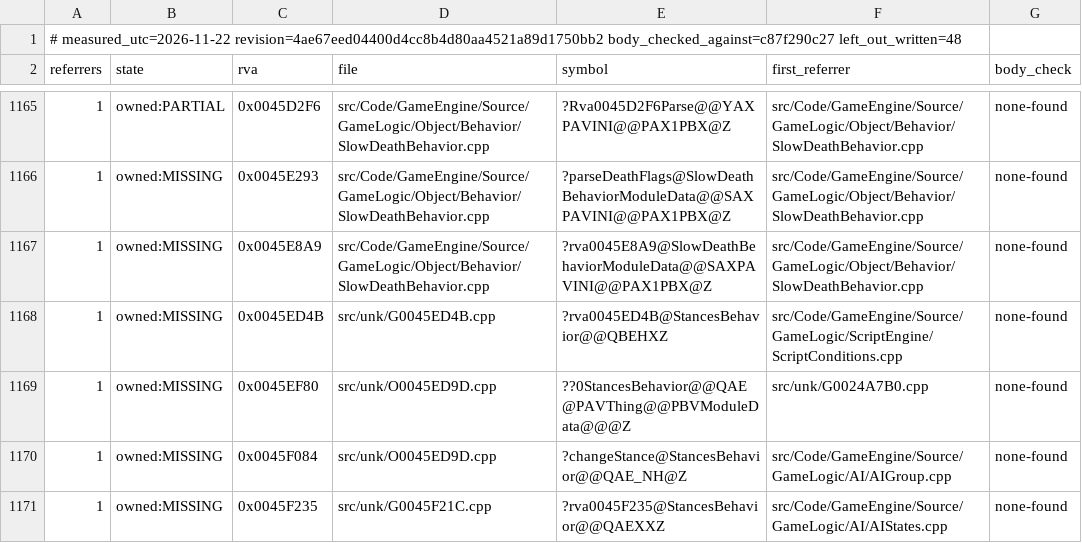
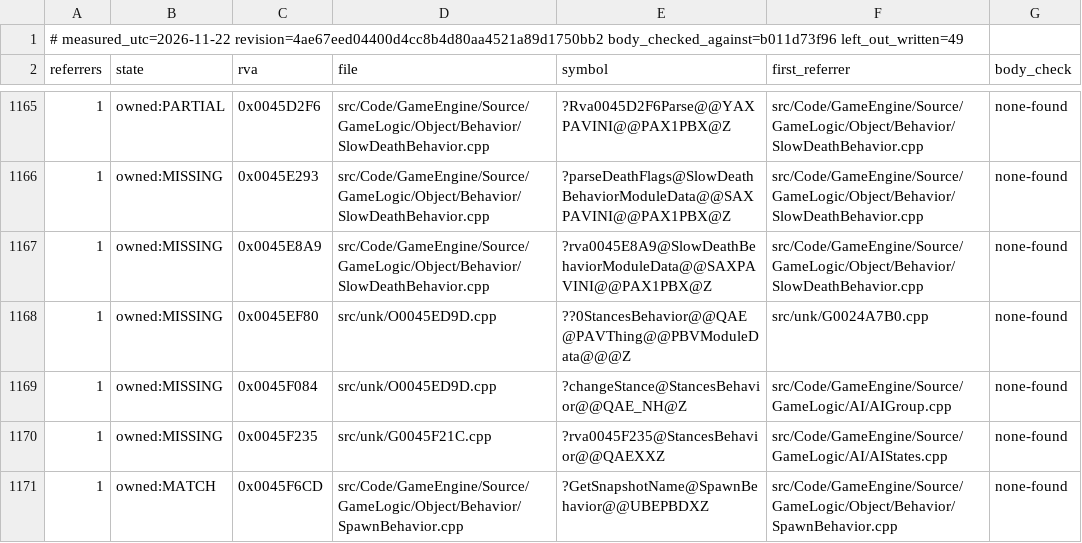
Before and after one commit to Brietat71/BFME2-Rebuild, a TSV file: worklist/link_ranked.tsv, drawn as a sheet; only a part is shown, gaps mark what is left out; the shorter side is filled out with more unchanged rows.

```diff
--- a/worklist/link_ranked.tsv
+++ b/worklist/link_ranked.tsv
@@ -1,2 +1,2 @@
-# measured_utc=2026-11-22 revision=4ae67eed04400d4cc8b4d80aa4521a89d1750bb2 body_checked_against=c87f290c27 left_out_written=48
+# measured_utc=2026-11-22 revision=4ae67eed04400d4cc8b4d80aa4521a89d1750bb2 body_checked_against=b011d73f96 left_out_written=49
 referrers	state	rva	file	symbol	first_referrer	body_check
@@ -1167,3 +1167,2 @@ referrers	state	rva	file	symbol	first_referrer	body_check
 1	owned:MISSING	0x0045E8A9	src/Code/GameEngine/Source/GameLogic/Object/Behavior/SlowDeathBehavior.cpp	?rva0045E8A9@SlowDeathBehaviorModuleData@@SAXPAVINI@@PAX1PBX@Z	src/Code/GameEngine/Source/GameLogic/Object/Behavior/SlowDeathBehavior.cpp	none-found
-1	owned:MISSING	0x0045ED4B	src/unk/G0045ED4B.cpp	?rva0045ED4B@StancesBehavior@@QBEHXZ	src/Code/GameEngine/Source/GameLogic/ScriptEngine/ScriptConditions.cpp	none-found
 1	owned:MISSING	0x0045EF80	src/unk/O0045ED9D.cpp	??0StancesBehavior@@QAE@PAVThing@@PBVModuleData@@@Z	src/unk/G0024A7B0.cpp	none-found
```
Also changed, not shown: worklist/draft_headers_in_use.tsv, worklist/draft_headers_unused.tsv, 10 other files.
